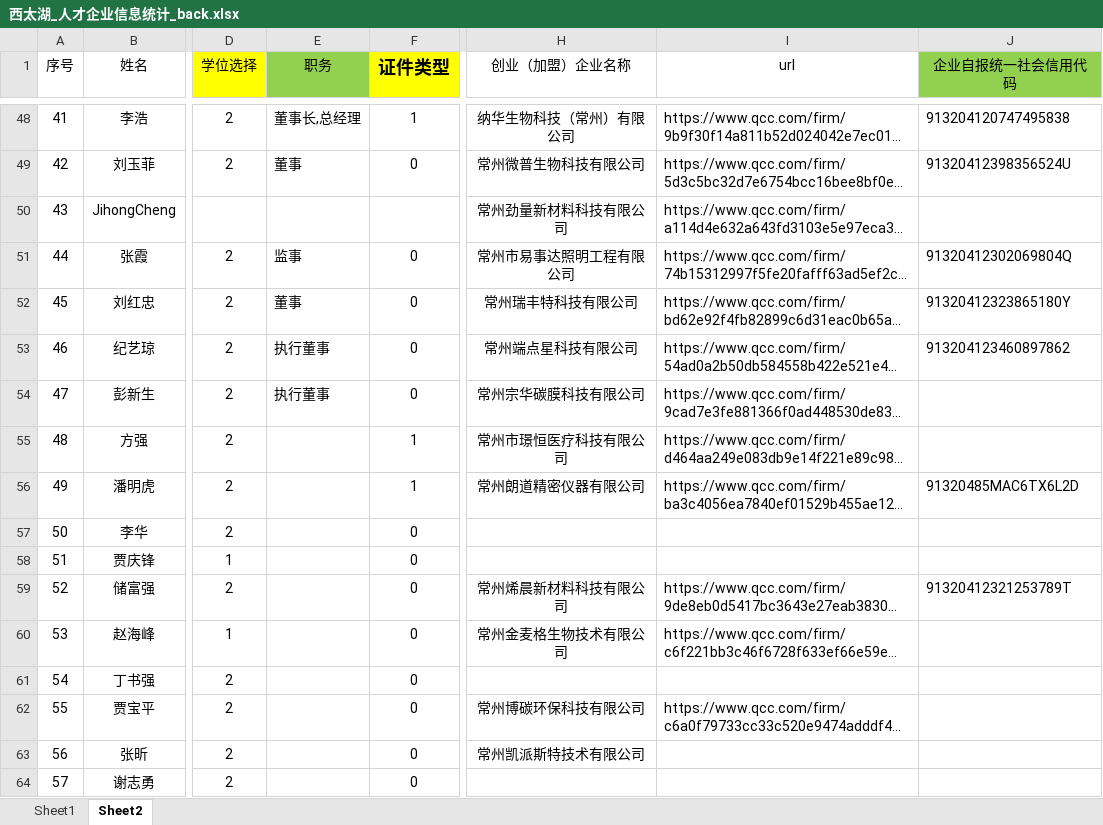
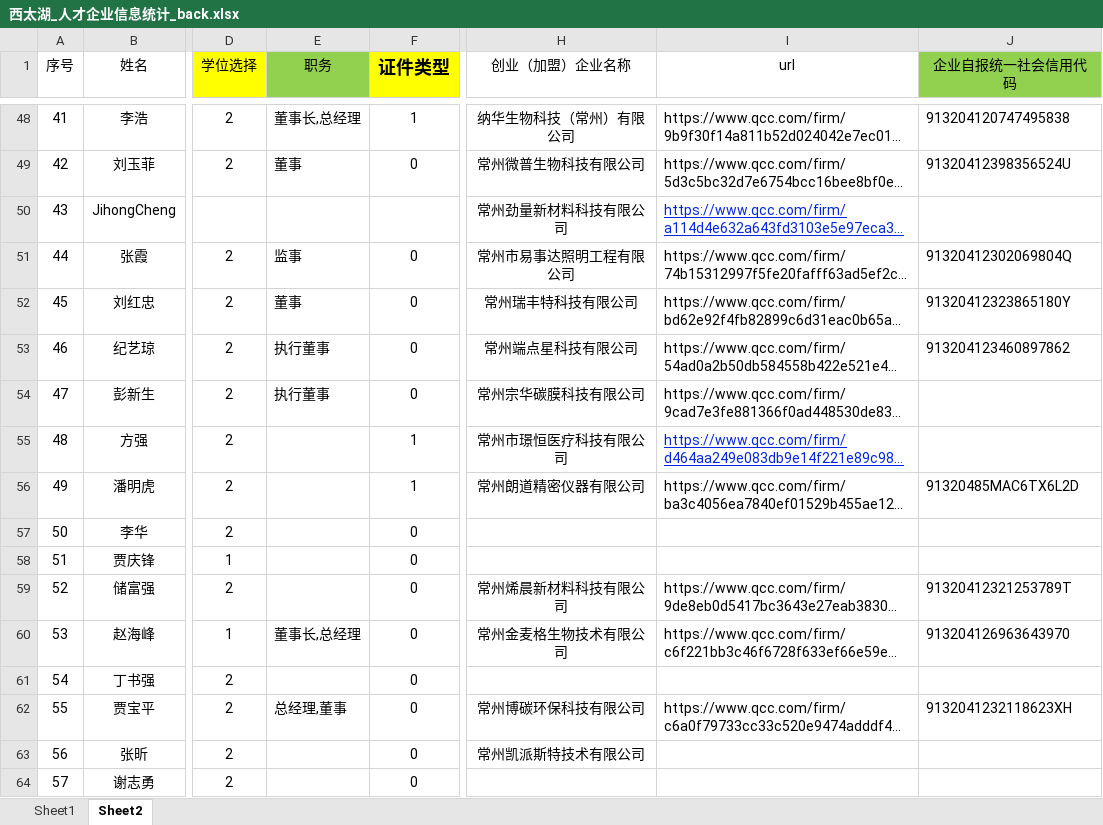
Before and after one commit to liujian1211/useful_scripts, an Excel workbook: Reptiles_qichacha/西太湖_人才企业信息统计_back.xlsx, sheet Sheet2, drawn as a sheet; only a part is shown, gaps mark what is left out; long unchanged cells end in …; values as stored, in another font and other column widths than the file's, no borders; charts and pictures and conditional formats not drawn; the diff covers the shown part only; the diff names each change by its address in the sheet, - before the commit and + after, or states it on an @@ line.

```diff
--- a/Reptiles_qichacha/西太湖_人才企业信息统计_back.xlsx (sheet Sheet2)
+++ b/Reptiles_qichacha/西太湖_人才企业信息统计_back.xlsx (sheet Sheet2)
@@ I50 underline: off → on, text colour: black → #0026E5 @@
@@ I55 underline: off → on, text colour: black → #0026E5 @@
-E60 (职务): (empty)
+E60 (职务): 董事长,总经理
-J60 (企业自报统一社会信用代码): (empty)
+J60 (企业自报统一社会信用代码): 913204126963643970
-E62 (职务): (empty)
+E62 (职务): 总经理,董事
-J62 (企业自报统一社会信用代码): (empty)
+J62 (企业自报统一社会信用代码): 9132041232118623XH
```
Also changed, not shown: 106 edited cells and cell formats elsewhere in this sheet, Reptiles_qichacha/company_msg.xlsx, 3 other files.
